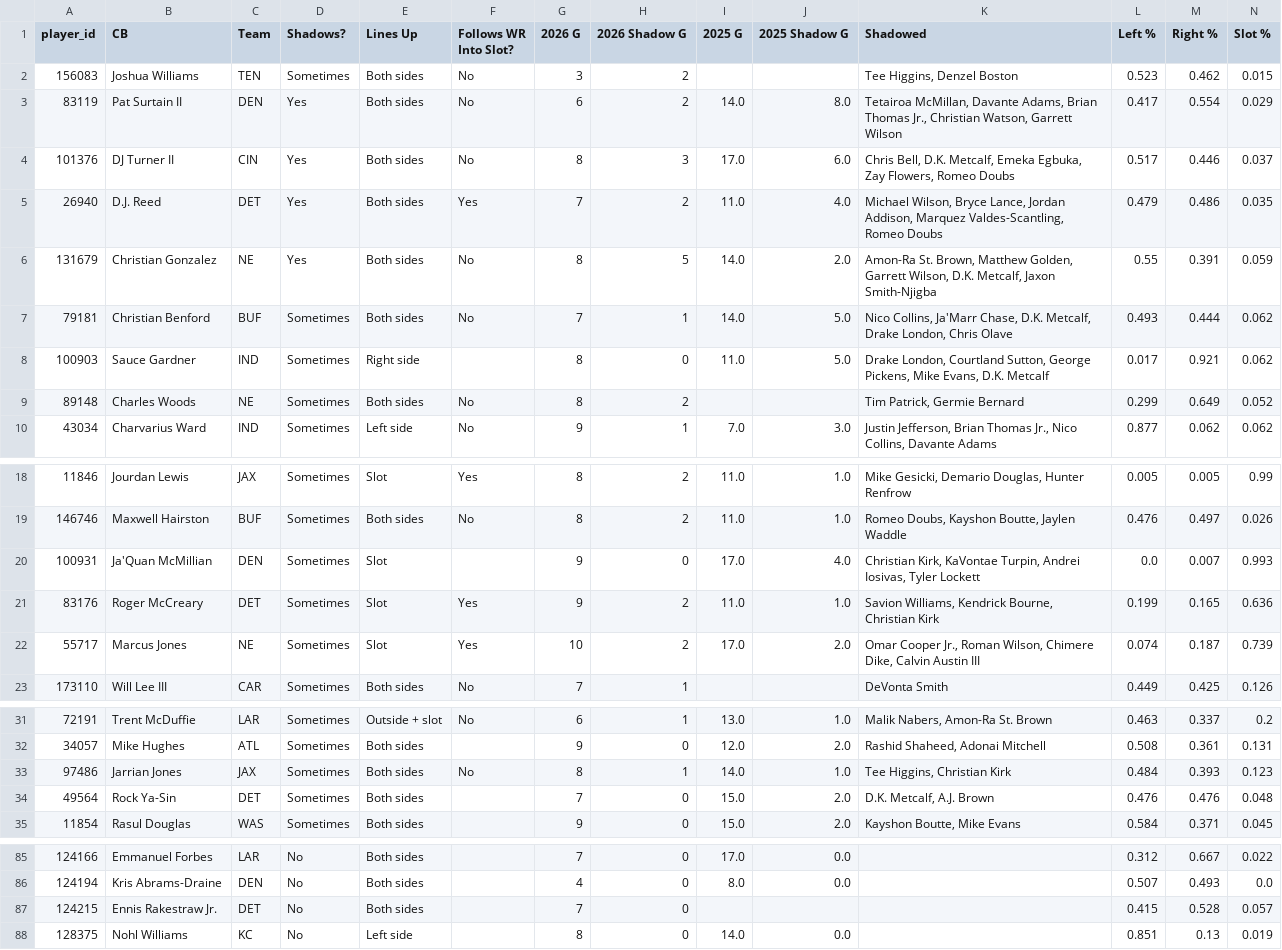
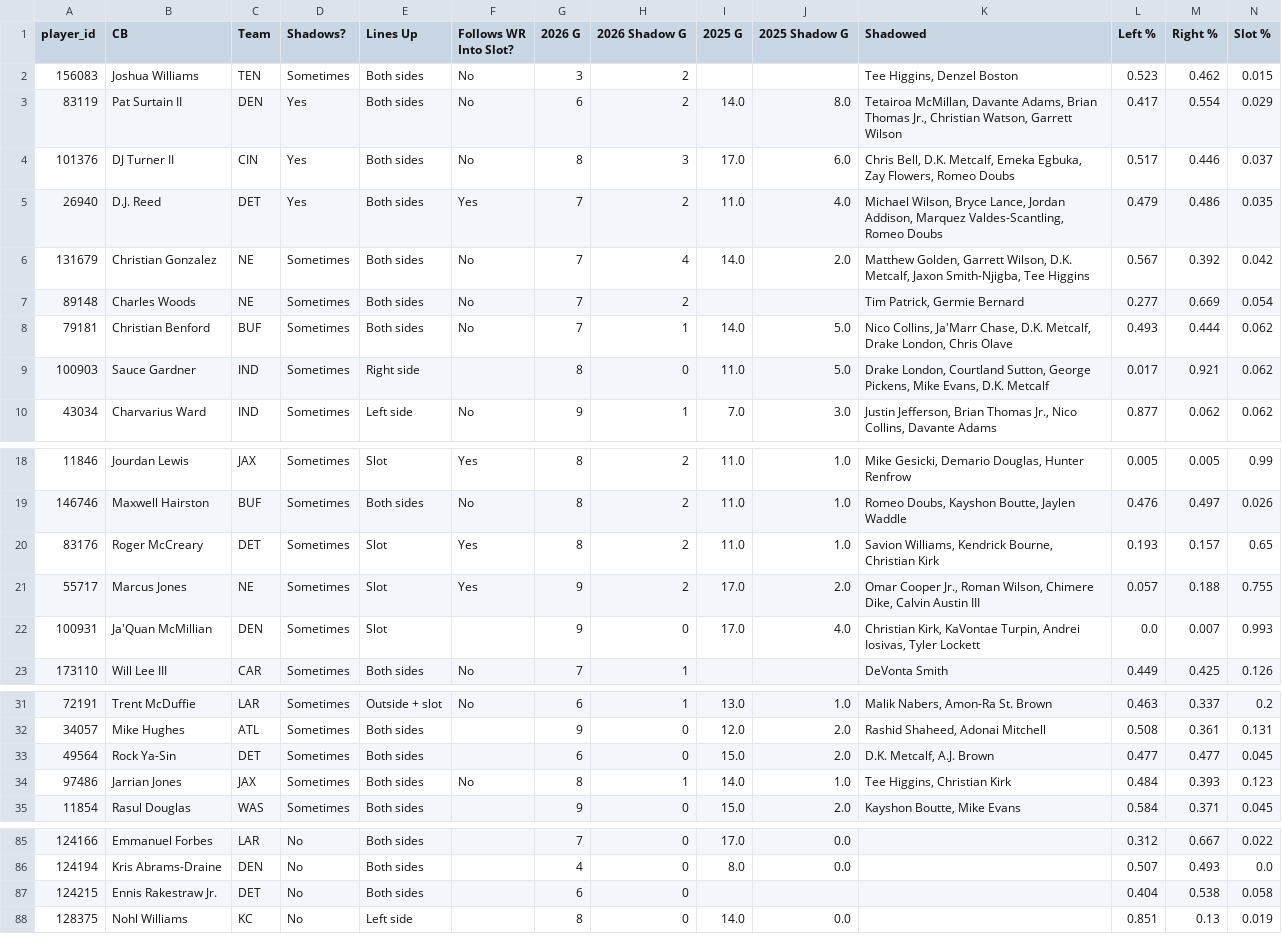
Before and after one commit to dhanani1/dwain-coverage-data, a CSV file: t2_shadow_cb.csv, drawn as a sheet; only a part is shown, gaps mark what is left out; removed rows and columns are numbered as before the commit, all else as after; rows hold the shown columns only; the diff names each change by its address in the sheet, - before the commit and + after, or states it on an @@ line.

```diff
--- a/t2_shadow_cb.csv
+++ b/t2_shadow_cb.csv
-D6 (Shadows?): Yes
+D6 (Shadows?): Sometimes
-G6 (2026 G): 8
+G6 (2026 G): 7
-H6 (2026 Shadow G): 5
+H6 (2026 Shadow G): 4
-K6 (Shadowed): Amon-Ra St. Brown, Matthew Golden, Garrett Wilson, D.K. Metcalf, Jaxon Smith-Njigba
+K6 (Shadowed): Matthew Golden, Garrett Wilson, D.K. Metcalf, Jaxon Smith-Njigba, Tee Higgins
-L6 (Left %): 0.55
+L6 (Left %): 0.567
-M6 (Right %): 0.391
+M6 (Right %): 0.392
-N6 (Slot %): 0.059
+N6 (Slot %): 0.042
+row 7: 89148 | Charles Woods | NE | Sometimes | Both sides | No | 7 | 2 |  |  | Tim Patrick, Germie Bernard | 0.277 | 0.669 | 0.054
-row 9: 89148 | Charles Woods | NE | Sometimes | Both sides | No | 8 | 2 |  |  | Tim Patrick, Germie Bernard | 0.299 | 0.649 | 0.052
+row 20: 83176 | Roger McCreary | DET | Sometimes | Slot | Yes | 8 | 2 | 11.0 | 1.0 | Savion Williams, Kendrick Bourne, Christian Kirk | 0.193 | 0.157 | 0.65
+row 21: 55717 | Marcus Jones | NE | Sometimes | Slot | Yes | 9 | 2 | 17.0 | 2.0 | Omar Cooper Jr., Roman Wilson, Chimere Dike, Calvin Austin III | 0.057 | 0.188 | 0.755
-row 21: 83176 | Roger McCreary | DET | Sometimes | Slot | Yes | 9 | 2 | 11.0 | 1.0 | Savion Williams, Kendrick Bourne, Christian Kirk | 0.199 | 0.165 | 0.636
-row 22: 55717 | Marcus Jones | NE | Sometimes | Slot | Yes | 10 | 2 | 17.0 | 2.0 | Omar Cooper Jr., Roman Wilson, Chimere Dike, Calvin Austin III | 0.074 | 0.187 | 0.739
+row 33: 49564 | Rock Ya-Sin | DET | Sometimes | Both sides |  | 6 | 0 | 15.0 | 2.0 | D.K. Metcalf, A.J. Brown | 0.477 | 0.477 | 0.045
-row 34: 49564 | Rock Ya-Sin | DET | Sometimes | Both sides |  | 7 | 0 | 15.0 | 2.0 | D.K. Metcalf, A.J. Brown | 0.476 | 0.476 | 0.048
-G87 (2026 G): 7
+G87 (2026 G): 6
-L87 (Left %): 0.415
+L87 (Left %): 0.404
-M87 (Right %): 0.528
+M87 (Right %): 0.538
-N87 (Slot %): 0.057
+N87 (Slot %): 0.058
```
Also changed, not shown: def_absences_wk10.csv, t2_fp.csv, 8 other files.
